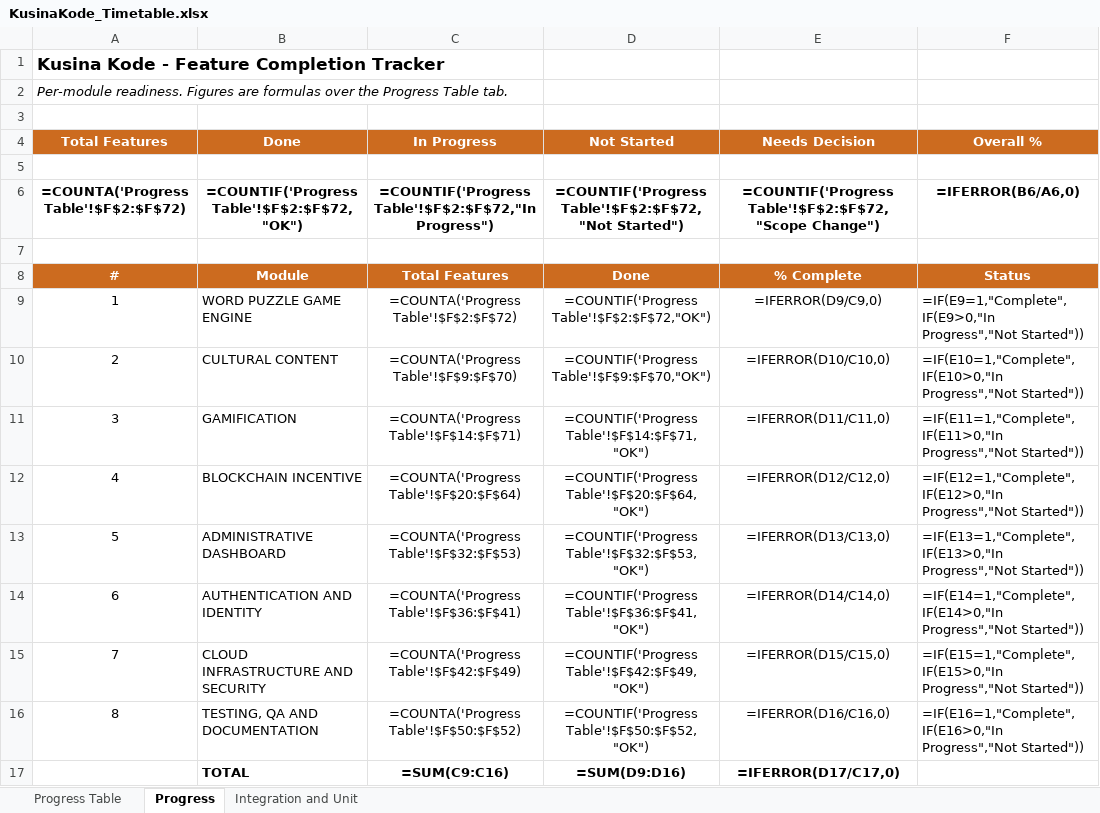
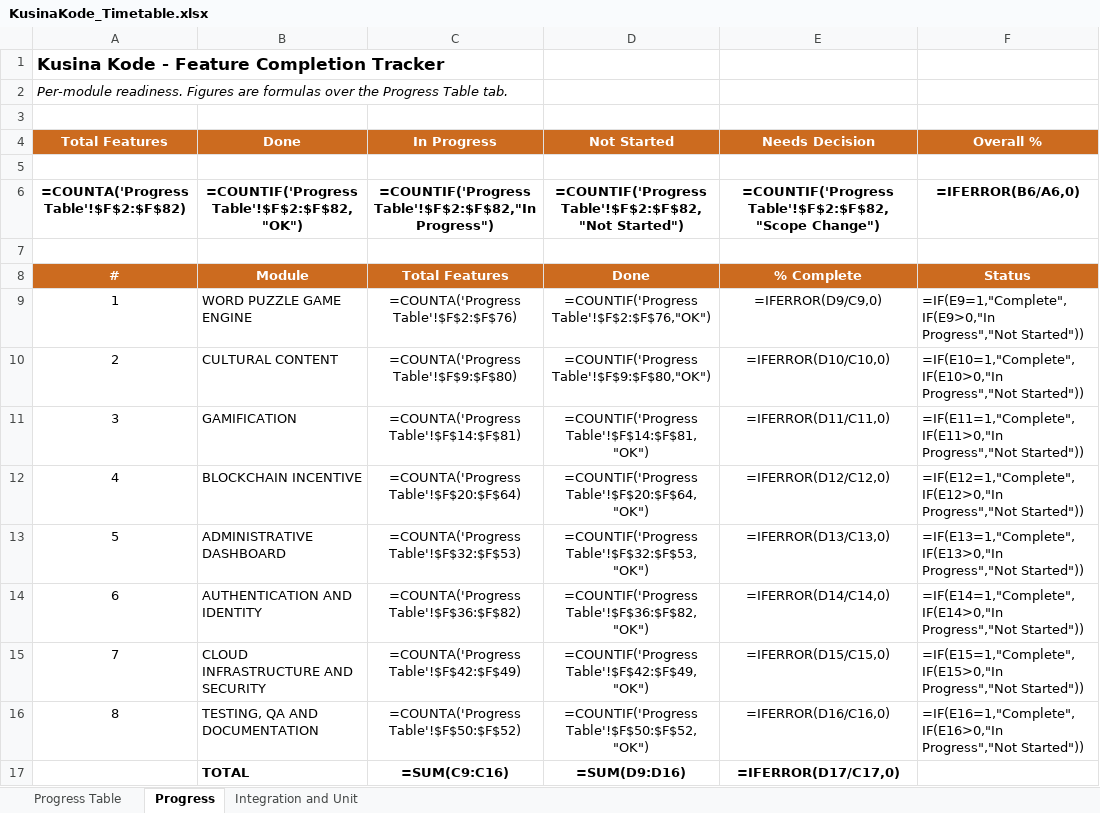
Before and after one commit to mauwcchiato/kusina-kode-app, an Excel workbook: docs/testing/KusinaKode_Timetable.xlsx, sheet Progress, drawn as a sheet; only a part is shown; values as stored, in another font and other column widths than the file's, no borders; formulas without a stored value are shown as written; the diff names each change by its address in the sheet, - before the commit and + after, or states it on an @@ line.

Commit message:
Track the defense revisions and the hint card in features.csv
Ten rows for version 1.33: the seven panel system revisions (chef voice,
palayok KK values and hint palayok, Cooking Time, read-aloud, trivia
feedback and bonus spin, kitchen equipment, progress counting), the hint card
in the power-up deck, colours only after ENTER, and the Terms and Privacy
Notice before sign-up. The app changes stay In Progress until PR #35 is
merged; the equipment, added through the admin console, is OK. Timetable and
STATUS.md rebuilt.

```diff
--- a/docs/testing/KusinaKode_Timetable.xlsx (sheet Progress)
+++ b/docs/testing/KusinaKode_Timetable.xlsx (sheet Progress)
-A6 (Total Features): =COUNTA('Progress Table'!$F$2:$F$72)
+A6 (Total Features): =COUNTA('Progress Table'!$F$2:$F$82)
-B6 (Done): =COUNTIF('Progress Table'!$F$2:$F$72,"OK")
+B6 (Done): =COUNTIF('Progress Table'!$F$2:$F$82,"OK")
-C6 (In Progress): =COUNTIF('Progress Table'!$F$2:$F$72,"In Progress")
+C6 (In Progress): =COUNTIF('Progress Table'!$F$2:$F$82,"In Progress")
-D6 (Not Started): =COUNTIF('Progress Table'!$F$2:$F$72,"Not Started")
+D6 (Not Started): =COUNTIF('Progress Table'!$F$2:$F$82,"Not Started")
-E6 (Needs Decision): =COUNTIF('Progress Table'!$F$2:$F$72,"Scope Change")
+E6 (Needs Decision): =COUNTIF('Progress Table'!$F$2:$F$82,"Scope Change")
-C9 (In Progress): =COUNTA('Progress Table'!$F$2:$F$72)
+C9 (In Progress): =COUNTA('Progress Table'!$F$2:$F$76)
-D9 (Not Started): =COUNTIF('Progress Table'!$F$2:$F$72,"OK")
+D9 (Not Started): =COUNTIF('Progress Table'!$F$2:$F$76,"OK")
-C10 (In Progress): =COUNTA('Progress Table'!$F$9:$F$70)
+C10 (In Progress): =COUNTA('Progress Table'!$F$9:$F$80)
-D10 (Not Started): =COUNTIF('Progress Table'!$F$9:$F$70,"OK")
+D10 (Not Started): =COUNTIF('Progress Table'!$F$9:$F$80,"OK")
-C11 (In Progress): =COUNTA('Progress Table'!$F$14:$F$71)
+C11 (In Progress): =COUNTA('Progress Table'!$F$14:$F$81)
-D11 (Not Started): =COUNTIF('Progress Table'!$F$14:$F$71,"OK")
+D11 (Not Started): =COUNTIF('Progress Table'!$F$14:$F$81,"OK")
-C14 (In Progress): =COUNTA('Progress Table'!$F$36:$F$41)
+C14 (In Progress): =COUNTA('Progress Table'!$F$36:$F$82)
-D14 (Not Started): =COUNTIF('Progress Table'!$F$36:$F$41,"OK")
+D14 (Not Started): =COUNTIF('Progress Table'!$F$36:$F$82,"OK")
```
Also changed, not shown: sheet Progress Table, 2 other files.
